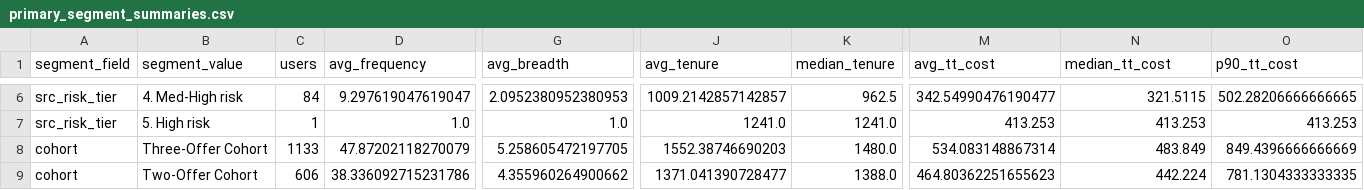
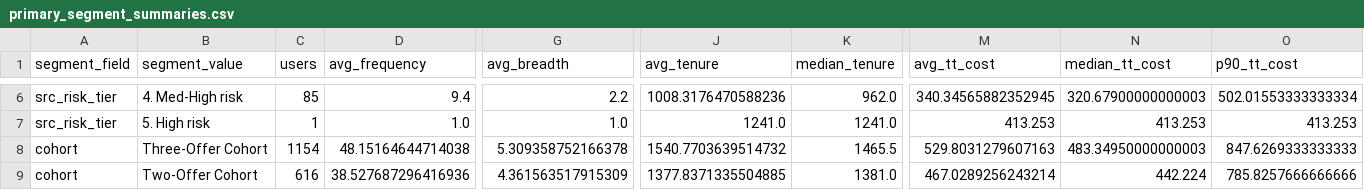
Before and after one commit to ying-gannett/stop_save_pChurn, a CSV file: src/notebooks/tables/eda_complete_v2/primary_segment_summaries.csv, drawn as a sheet; only a part is shown, gaps mark what is left out; the diff covers the shown part only; the diff names each change by its address in the sheet, - before the commit and + after, or states it on an @@ line.

```diff
--- a/src/notebooks/tables/eda_complete_v2/primary_segment_summaries.csv
+++ b/src/notebooks/tables/eda_complete_v2/primary_segment_summaries.csv
-C6 (users): 84
+C6 (users): 85
-D6 (avg_frequency): 9.297619047619047
+D6 (avg_frequency): 9.4
-G6 (avg_breadth): 2.0952380952380953
+G6 (avg_breadth): 2.2
-J6 (avg_tenure): 1009.2142857142857
+J6 (avg_tenure): 1008.3176470588236
-K6 (median_tenure): 962.5
+K6 (median_tenure): 962.0
-M6 (avg_tt_cost): 342.54990476190477
+M6 (avg_tt_cost): 340.34565882352945
-N6 (median_tt_cost): 321.5115
+N6 (median_tt_cost): 320.67900000000003
-O6 (p90_tt_cost): 502.28206666666665
+O6 (p90_tt_cost): 502.01553333333334
-C8 (users): 1133
+C8 (users): 1154
-D8 (avg_frequency): 47.87202118270079
+D8 (avg_frequency): 48.15164644714038
-G8 (avg_breadth): 5.258605472197705
+G8 (avg_breadth): 5.309358752166378
-J8 (avg_tenure): 1552.38746690203
+J8 (avg_tenure): 1540.7703639514732
-K8 (median_tenure): 1480.0
+K8 (median_tenure): 1465.5
-M8 (avg_tt_cost): 534.083148867314
+M8 (avg_tt_cost): 529.8031279607163
-N8 (median_tt_cost): 483.849
+N8 (median_tt_cost): 483.34950000000003
-O8 (p90_tt_cost): 849.4396666666669
+O8 (p90_tt_cost): 847.6269333333333
-C9 (users): 606
+C9 (users): 616
-D9 (avg_frequency): 38.336092715231786
+D9 (avg_frequency): 38.527687296416936
-G9 (avg_breadth): 4.355960264900662
+G9 (avg_breadth): 4.361563517915309
-J9 (avg_tenure): 1371.041390728477
+J9 (avg_tenure): 1377.8371335504885
-K9 (median_tenure): 1388.0
+K9 (median_tenure): 1381.0
-M9 (avg_tt_cost): 464.80362251655623
+M9 (avg_tt_cost): 467.0289256243214
-O9 (p90_tt_cost): 781.1304333333335
+O9 (p90_tt_cost): 785.8257666666666
```
Also changed, not shown: 1 added row, 1 removed row and 117 edited cells elsewhere in this file, src/notebooks/tables/eda_complete_v2/behavior_profiles.csv, src/notebooks/tables/eda_complete_v2/likely_discount_shopper_behavior_summary.csv, 25 other files.
